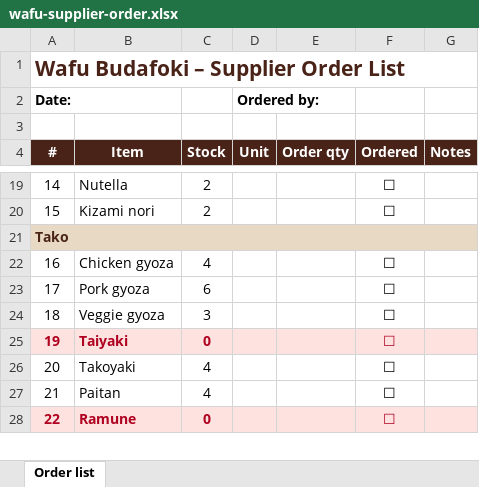
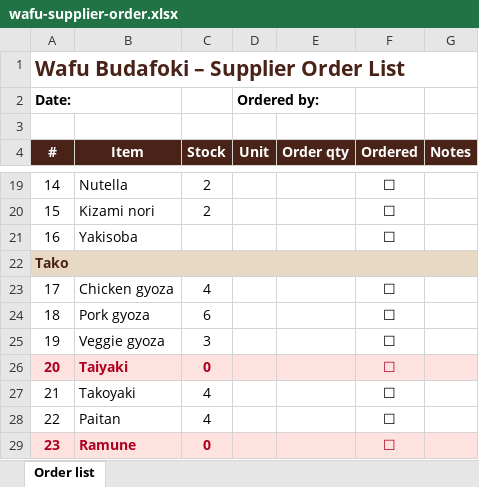
Before and after one commit to Querth/Querth, an Excel workbook: wafu-supplier-order.xlsx, sheet Order list, drawn as a sheet; only a part is shown, gaps mark what is left out; values as stored, in another font and other column widths than the file's, no borders; addresses are those after the commit; the diff names each change by its address in the sheet, - before the commit and + after, or states it on an @@ line.

```diff
--- a/wafu-supplier-order.xlsx (sheet Order list)
+++ b/wafu-supplier-order.xlsx (sheet Order list)
+row 21: 16 | Yakisoba |  |  |  | ☐
@@ column A (#) renumbered between rows 23 and 49 @@
```
